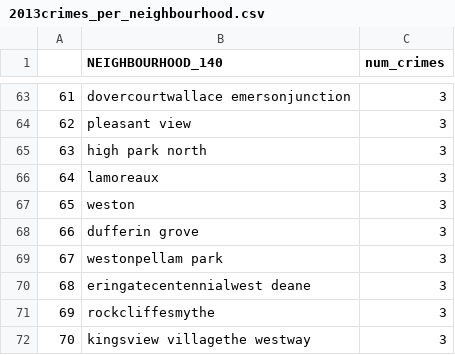
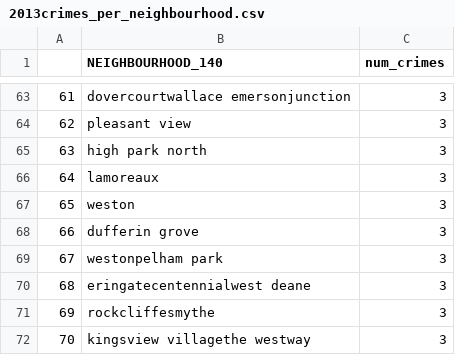
Before and after one commit to michellefilipaa/SSML_TermProject, a CSV file: data/crime/by_neighbourhood/2013crimes_per_neighbourhood.csv, drawn as a sheet; only a part is shown, gaps mark what is left out.

Commit message:
typo in crime neighbourhood, spatial autocorrelation for num_crimes

```diff
--- a/data/crime/by_neighbourhood/2013crimes_per_neighbourhood.csv
+++ b/data/crime/by_neighbourhood/2013crimes_per_neighbourhood.csv
@@ -68,3 +68,3 @@
 66,dufferin grove,3
-67,westonpellam park,3
+67,westonpelham park,3
 68,eringatecentennialwest deane,3
```
Also changed, not shown: data/crime/by_neighbourhood/2014crimes_per_neighbourhood.csv, data/crime/by_neighbourhood/2015crimes_per_neighbourhood.csv, 10 other files.
